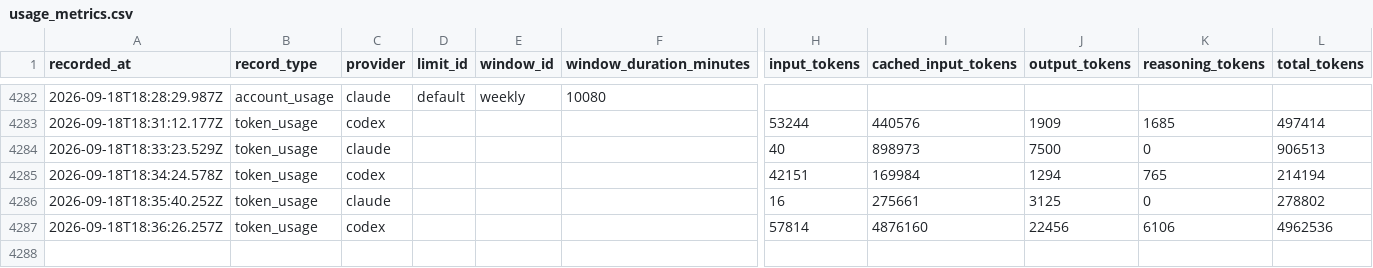
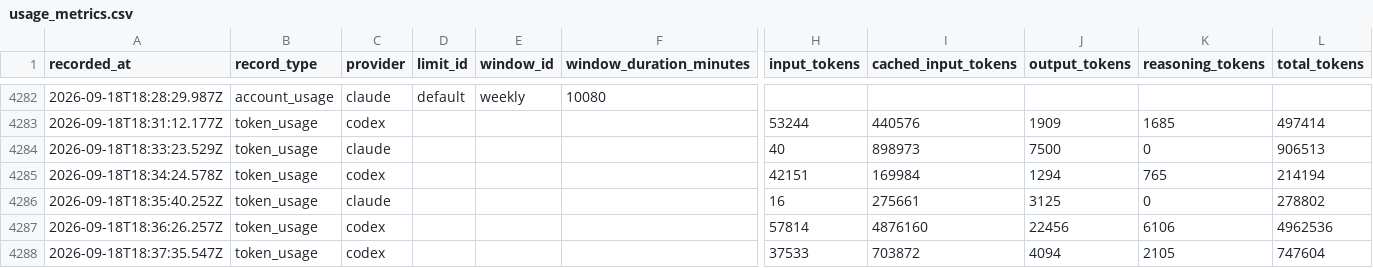
Before and after one commit to jan-bogaerts/md2, a CSV file: design/usage_metrics.csv, drawn as a sheet; only a part is shown, gaps mark what is left out; rows hold the shown columns only; the diff names each change by its address in the sheet, - before the commit and + after, or states it on an @@ line.

```diff
--- a/design/usage_metrics.csv
+++ b/design/usage_metrics.csv
+row 4288: 2026-09-18T18:37:35.547Z | token_usage | codex |  |  |  | 37533 | 703872 | 4094 | 2105 | 747604
```
Also changed, not shown: 1 other file.
